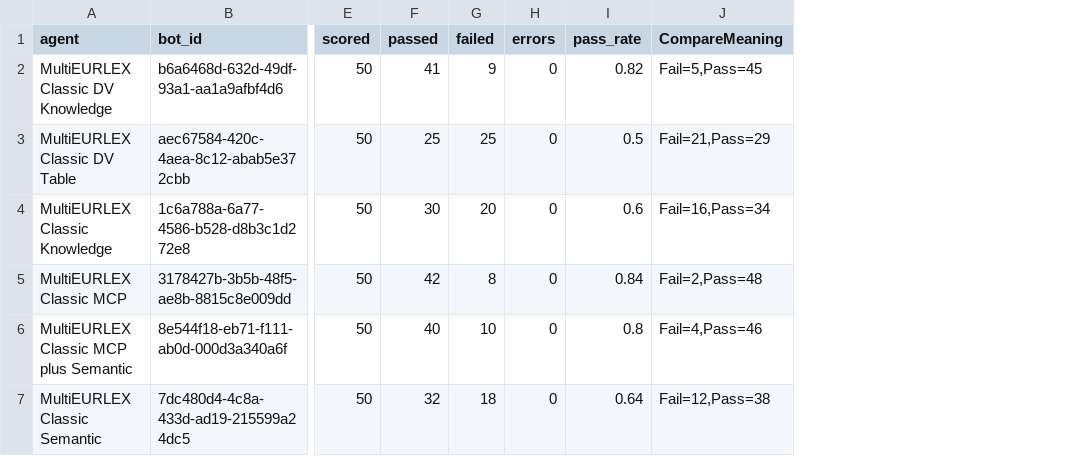
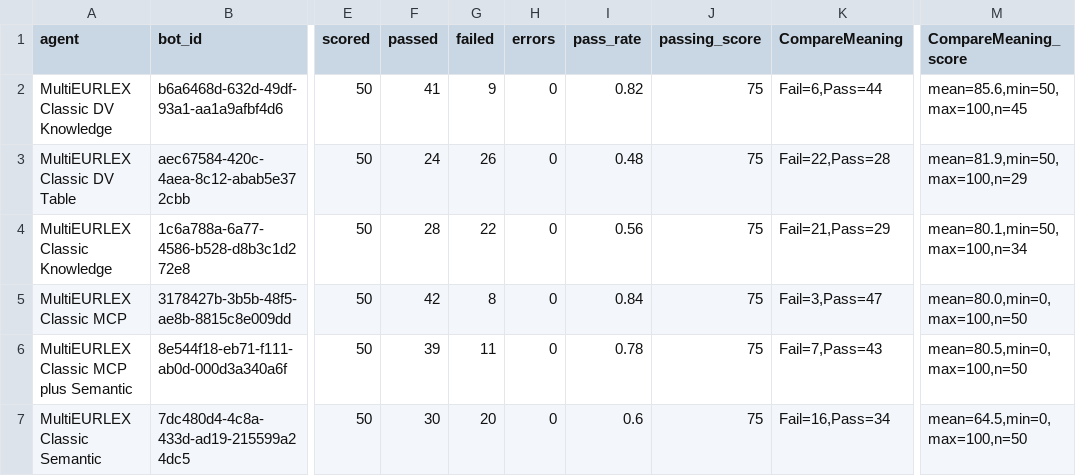
Before and after one commit to markus-tobler/ai-pp-ragtests, a CSV file: data/eval/results/gpt-5-chat/summary.csv, drawn as a sheet; only a part is shown, gaps mark what is left out; addresses are those after the commit; the diff names each change by its address in the sheet, - before the commit and + after, or states it on an @@ line.

```diff
--- a/data/eval/results/gpt-5-chat/summary.csv
+++ b/data/eval/results/gpt-5-chat/summary.csv
+column J (passing_score), rows 2-7: all 75
+column M (CompareMeaning_score), rows 2-7: mean=85.6,min=50,max=100,n=45 | mean=81.9,min=50,max=100,n=29 | mean=80.1,min=50,max=100,n=34 | mean=80.0,min=0,max=100,n=50 | mean=80.5,min=0,max=100,n=50 | mean=64.5,min=0,max=100,n=50
-K2 (CompareMeaning): Fail=5,Pass=45
+K2 (CompareMeaning): Fail=6,Pass=44
-F3 (passed): 25
+F3 (passed): 24
-G3 (failed): 25
+G3 (failed): 26
-I3 (pass_rate): 0.5
+I3 (pass_rate): 0.48
-K3 (CompareMeaning): Fail=21,Pass=29
+K3 (CompareMeaning): Fail=22,Pass=28
-F4 (passed): 30
+F4 (passed): 28
-G4 (failed): 20
+G4 (failed): 22
-I4 (pass_rate): 0.6
+I4 (pass_rate): 0.56
-K4 (CompareMeaning): Fail=16,Pass=34
+K4 (CompareMeaning): Fail=21,Pass=29
-K5 (CompareMeaning): Fail=2,Pass=48
+K5 (CompareMeaning): Fail=3,Pass=47
-F6 (passed): 40
+F6 (passed): 39
-G6 (failed): 10
+G6 (failed): 11
-I6 (pass_rate): 0.8
+I6 (pass_rate): 0.78
-K6 (CompareMeaning): Fail=4,Pass=46
+K6 (CompareMeaning): Fail=7,Pass=43
-F7 (passed): 32
+F7 (passed): 30
-G7 (failed): 18
+G7 (failed): 20
-I7 (pass_rate): 0.64
+I7 (pass_rate): 0.6
-K7 (CompareMeaning): Fail=12,Pass=38
+K7 (CompareMeaning): Fail=16,Pass=34
```
Also changed, not shown: data/eval/results/comparison.csv, data/eval/results/gpt-4-1/summary.csv, 42 other files.
